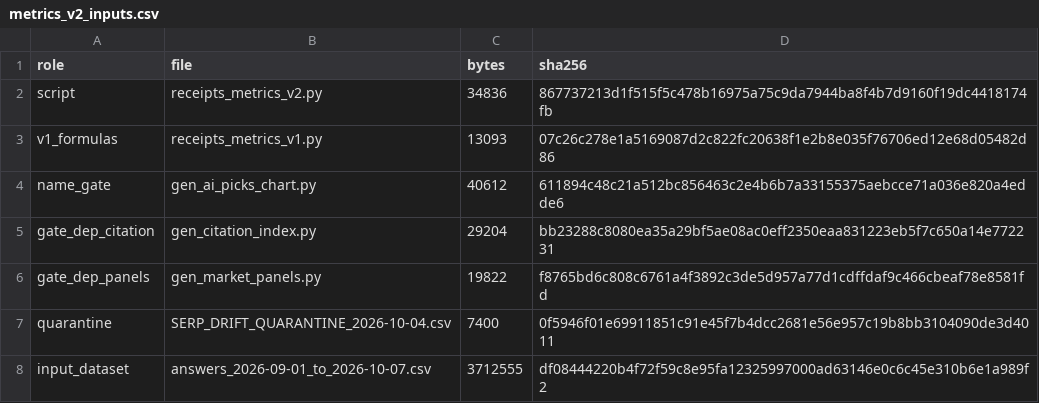
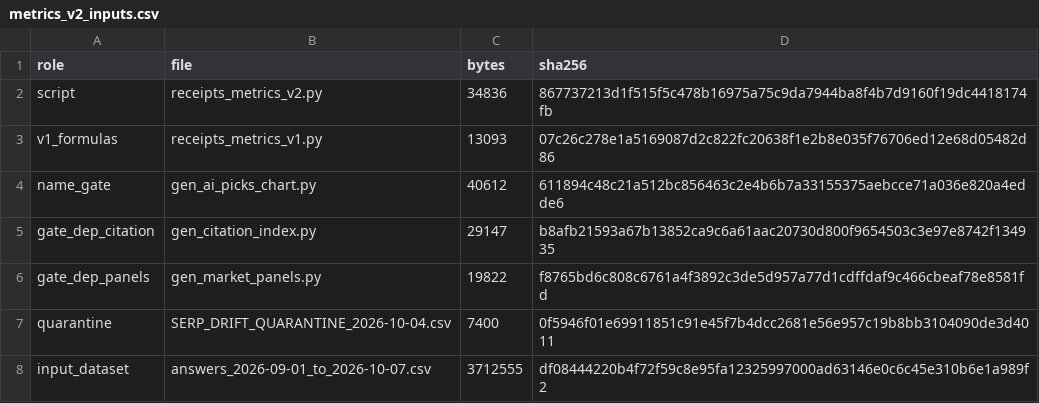
Before and after one commit to mrcrtr1979-droid/namebeam-visibility-index, a CSV file: releases/edition-1/metrics/metrics_v2_inputs.csv, drawn as a sheet.

```diff
--- a/releases/edition-1/metrics/metrics_v2_inputs.csv
+++ b/releases/edition-1/metrics/metrics_v2_inputs.csv
@@ -4,3 +4,3 @@ v1_formulas,receipts_metrics_v1.py,13093,07c26c278e1a5169087d2c822fc20638f1e2b8e
 name_gate,gen_ai_picks_chart.py,40612,611894c48c21a512bc856463c2e4b6b7a33155375aebcce71a036e820a4edde6
-gate_dep_citation,gen_citation_index.py,29204,bb23288c8080ea35a29bf5ae08ac0eff2350eaa831223eb5f7c650a14e772231
+gate_dep_citation,gen_citation_index.py,29147,b8afb21593a67b13852ca9c6a61aac20730d800f9654503c3e97e8742f134935
 gate_dep_panels,gen_market_panels.py,19822,f8765bd6c808c6761a4f3892c3de5d957a77d1cdffdaf9c466cbeaf78e8581fd
```
Also changed, not shown: 8 other files.
